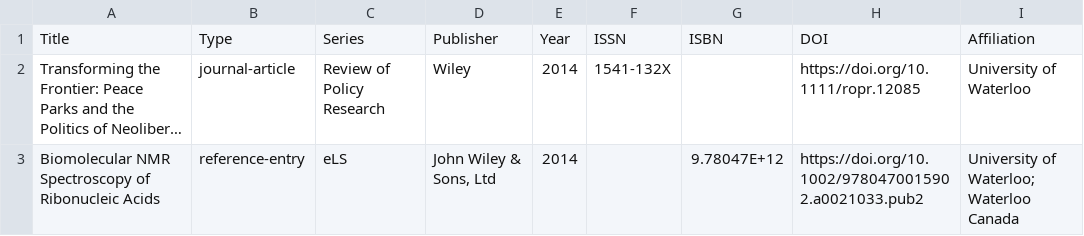
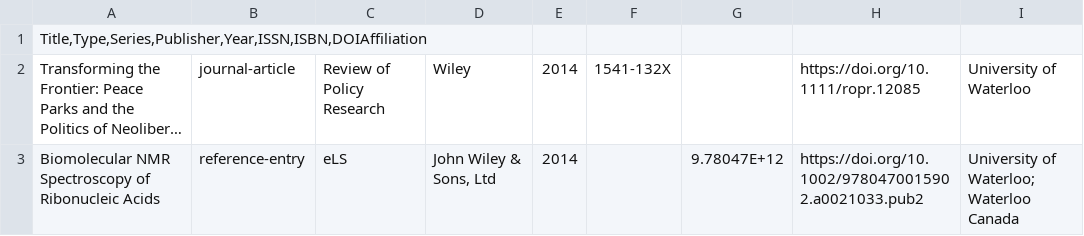
Before and after one commit to ryregier/crosspull, a CSV file: example_export.csv, drawn as a sheet; only a part is shown; long unchanged cells end in …; removed rows and columns are numbered as before the commit, all else as after; the diff names each change by its address in the sheet, - before the commit and + after, or states it on an @@ line.

Commit message:
Update example_export.csv

```diff
--- a/example_export.csv
+++ b/example_export.csv
-row 1: Title | Type | Series | Publisher | Year | ISSN | ISBN | DOI | Affiliation
+row 1: Title,Type,Series,Publisher,Year,ISSN,ISBN,DOIAffiliation
```
